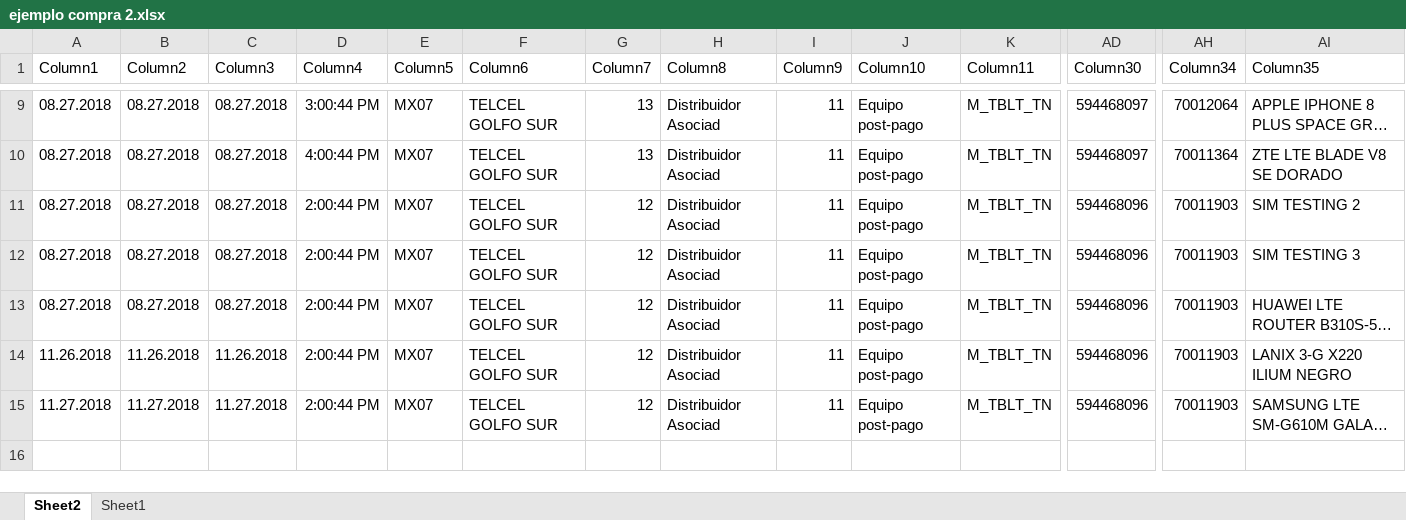
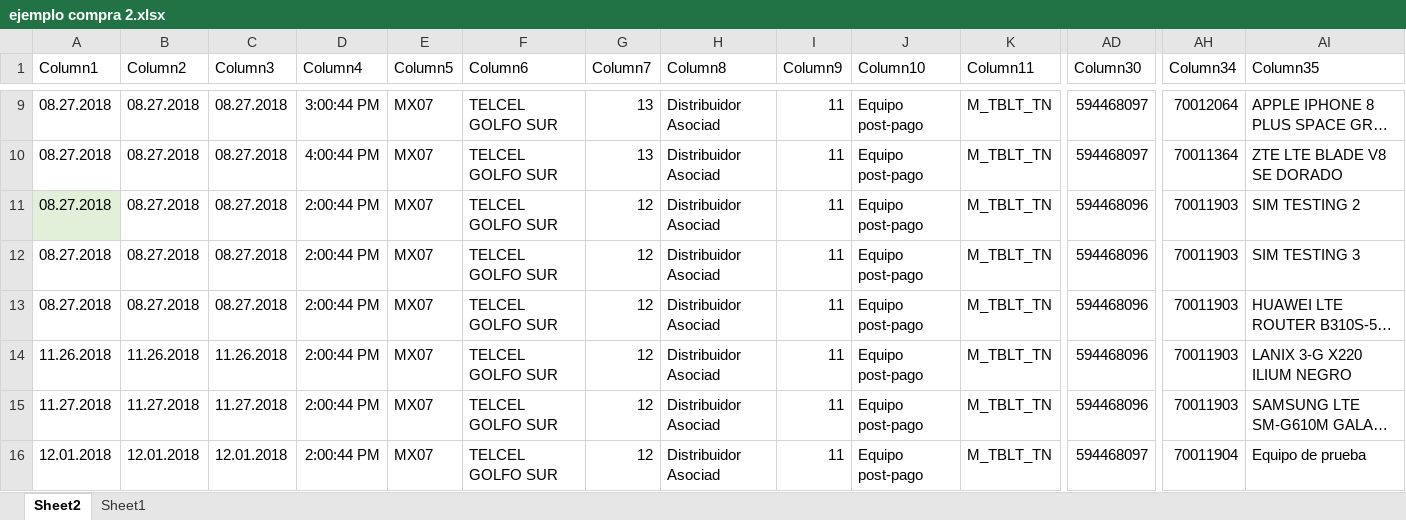
Before and after one commit to alo456/vicsa, an Excel workbook: public/Excel/ejemplo compra 2.xlsx, sheet Sheet2, drawn as a sheet; only a part is shown, gaps mark what is left out; long unchanged cells end in …; values as stored, in another font and other column widths than the file's, no borders; table styles not drawn; rows hold the shown columns only; the diff names each change by its address in the sheet, - before the commit and + after, or states it on an @@ line.

```diff
--- a/public/Excel/ejemplo compra 2.xlsx (sheet Sheet2)
+++ b/public/Excel/ejemplo compra 2.xlsx (sheet Sheet2)
-A11 fill: none
+A11 fill: #E2F0D9
+row 16: 12.01.2018 | 12.01.2018 | 12.01.2018 | 2:00:44 PM | MX07 | TELCEL GOLFO SUR | 12 | Distribuidor Asociad | 11 | Equipo post-pago | M_TBLT_TN | 594468097 | 70011904 | Equipo de prueba
```
Also changed, not shown: public/Reports/aclaraciones.xlsx, 13 other files.
